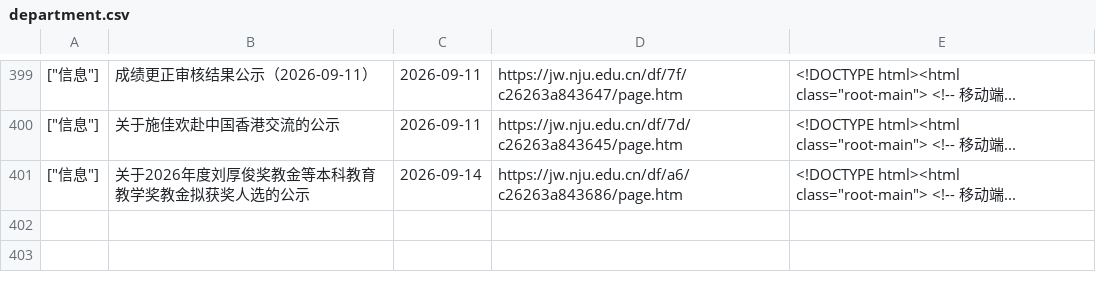
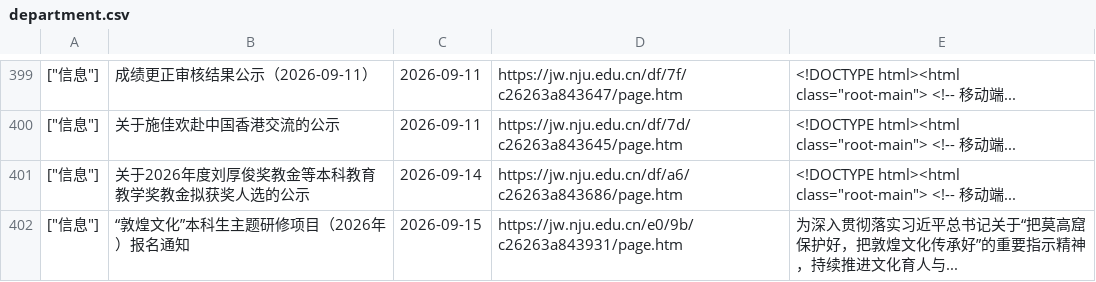
Before and after one commit to Chen-Rong-Zi/nju-jw, a CSV file: department.csv, drawn as a sheet; only a part is shown, gaps mark what is left out; the diff names each change by its address in the sheet, - before the commit and + after, or states it on an @@ line.

```diff
--- a/department.csv
+++ b/department.csv
+row 402: ["信息"] | “敦煌文化”本科生主题研修项目（2026年）报名通知 | 2026-09-15 | https://jw.nju.edu.cn/e0/9b/c26263a843931/page.htm | 为深入贯彻落实习近平总书记关于“把莫高窟保护好，把敦煌文化传承好”的重要指示精神，持续推进文化育人与...
```
Also changed, not shown: 1 other file.
